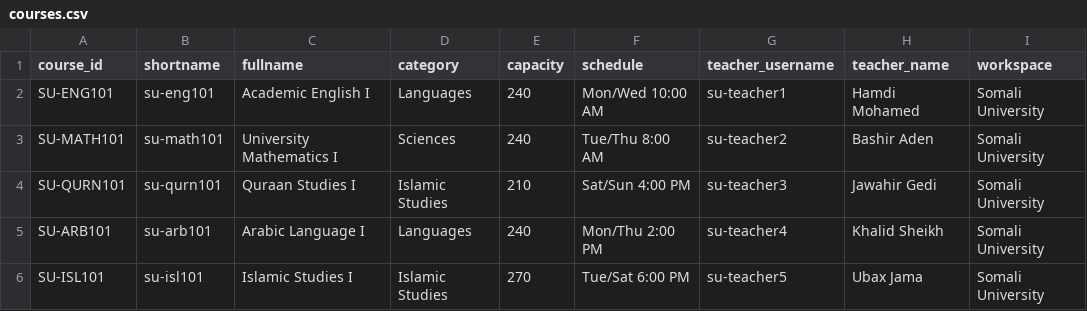
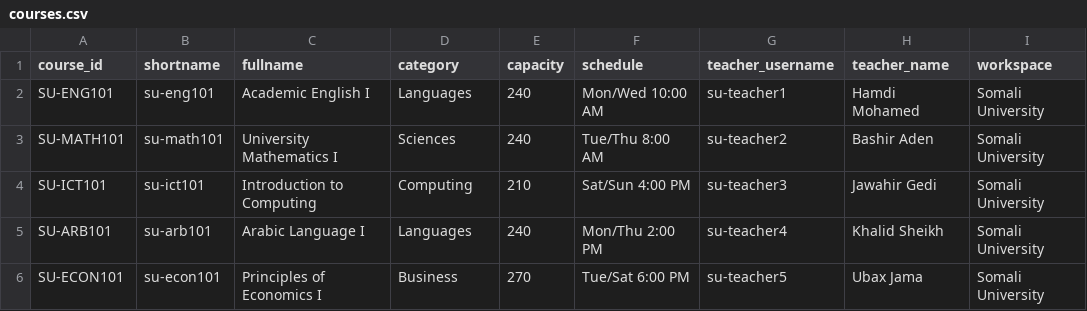
Before and after one commit to tayogroup/eduplatform, a CSV file: deliverables/somali-university-demo/courses.csv, drawn as a sheet.

```diff
--- a/deliverables/somali-university-demo/courses.csv
+++ b/deliverables/somali-university-demo/courses.csv
@@ -3,4 +3,4 @@ SU-ENG101,su-eng101,Academic English I,Languages,240,Mon/Wed 10:00 AM,su-teacher
 SU-MATH101,su-math101,University Mathematics I,Sciences,240,Tue/Thu 8:00 AM,su-teacher2,Bashir Aden,Somali University
-SU-QURN101,su-qurn101,Quraan Studies I,Islamic Studies,210,Sat/Sun 4:00 PM,su-teacher3,Jawahir Gedi,Somali University
+SU-ICT101,su-ict101,Introduction to Computing,Computing,210,Sat/Sun 4:00 PM,su-teacher3,Jawahir Gedi,Somali University
 SU-ARB101,su-arb101,Arabic Language I,Languages,240,Mon/Thu 2:00 PM,su-teacher4,Khalid Sheikh,Somali University
-SU-ISL101,su-isl101,Islamic Studies I,Islamic Studies,270,Tue/Sat 6:00 PM,su-teacher5,Ubax Jama,Somali University
+SU-ECON101,su-econ101,Principles of Economics I,Business,270,Tue/Sat 6:00 PM,su-teacher5,Ubax Jama,Somali University
```
Also changed, not shown: deliverables/somali-university-demo/enrollments.csv, deliverables/somali-university-demo/moodle-upload-users.csv, 7 other files.
